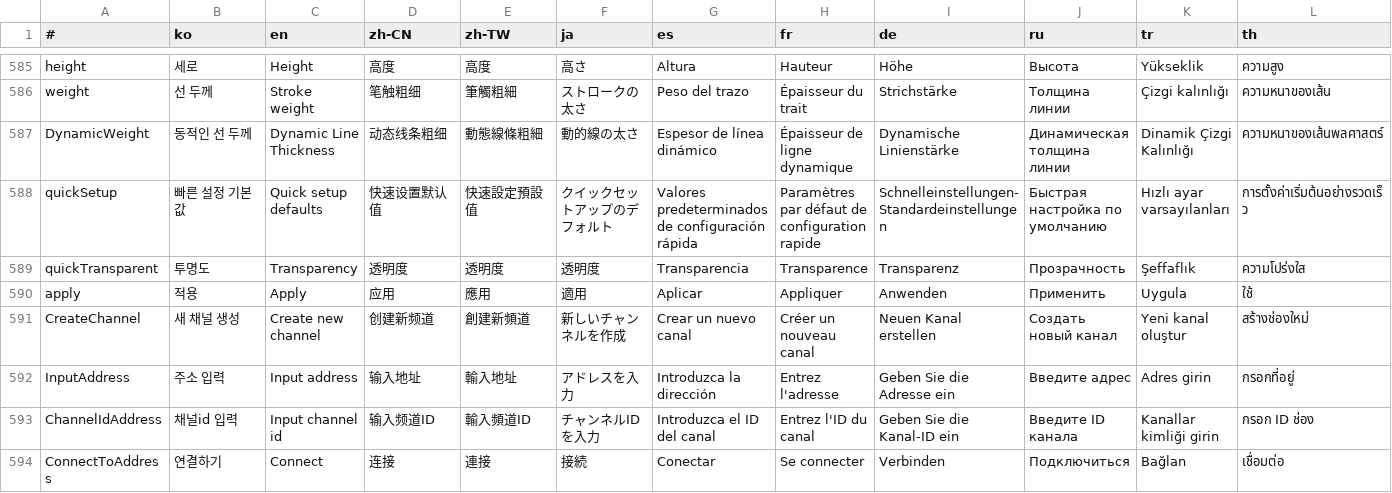
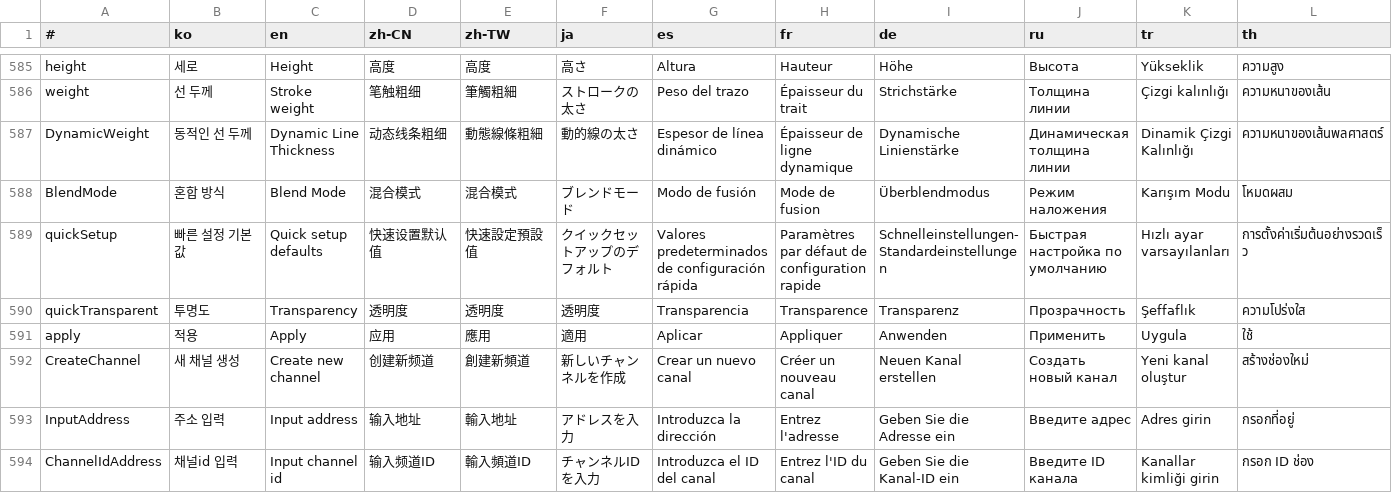
Before and after one commit to is2you2/pjcone_server, a CSV file: uploader/www/assets/data/translate.csv, drawn as a sheet; only a part is shown, gaps mark what is left out; the shorter side is filled out with more unchanged rows; rows hold the shown columns only; the diff names each change by its address in the sheet, - before the commit and + after, or states it on an @@ line.

```diff
--- a/uploader/www/assets/data/translate.csv
+++ b/uploader/www/assets/data/translate.csv
+row 588: BlendMode | 혼합 방식 | Blend Mode | 混合模式 | 混合模式 | ブレンドモード | Modo de fusión | Mode de fusion | Überblendmodus | Режим наложения | Karışım Modu | โหมดผสม
```
Also changed, not shown: 9 other files.
